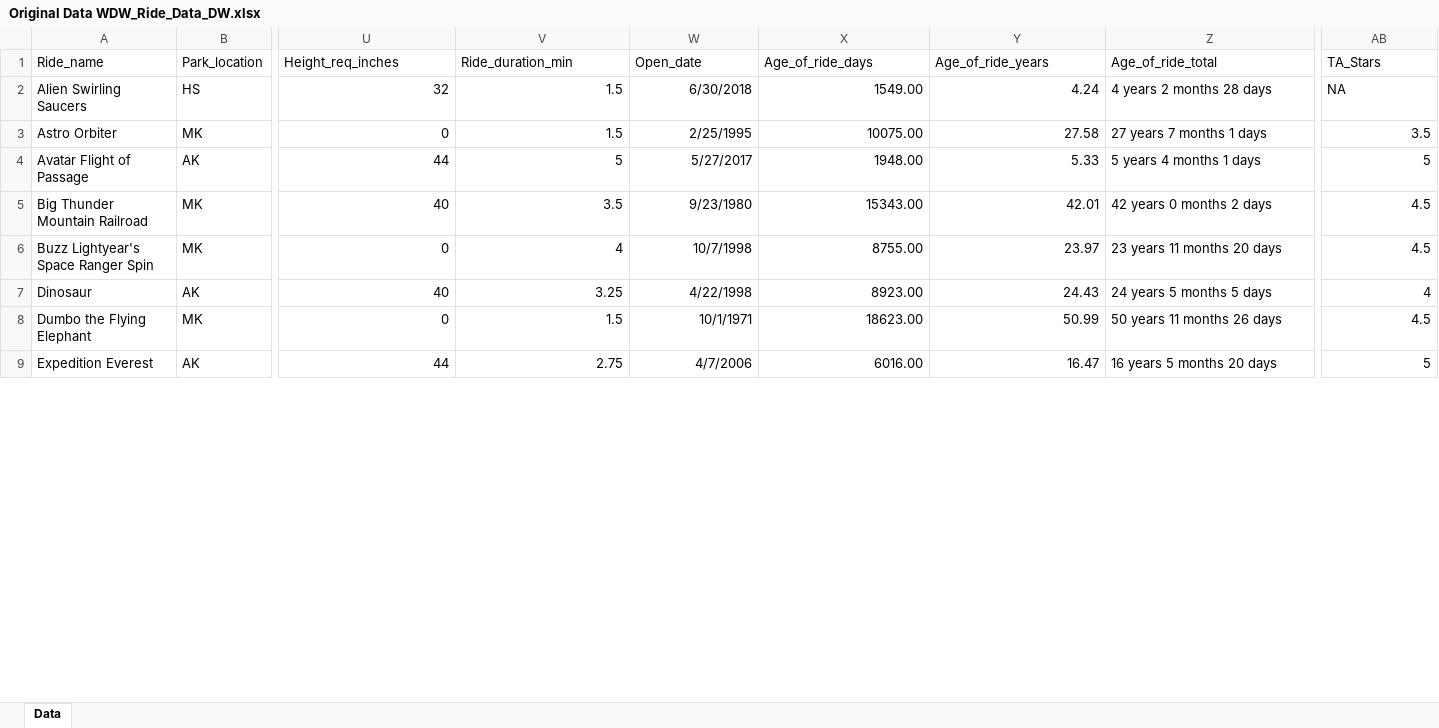
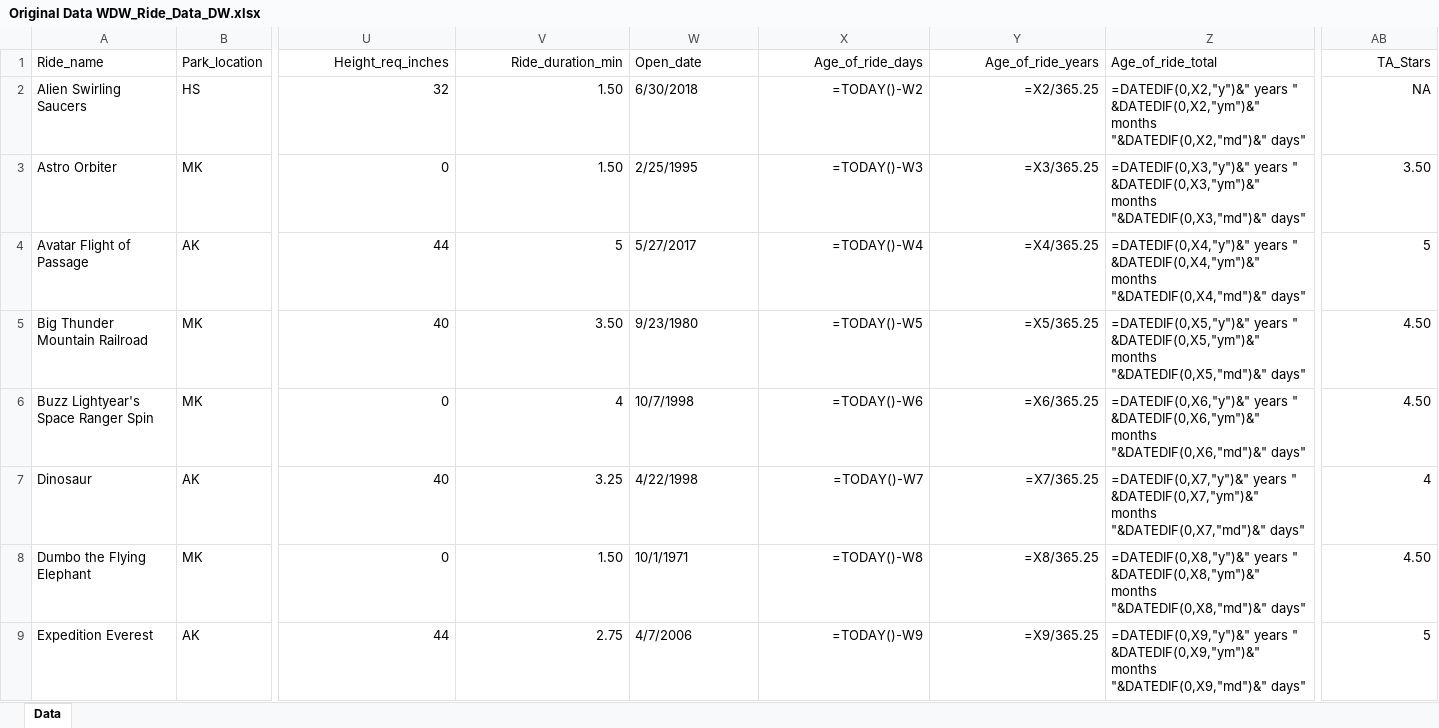
Before and after one commit to K-Mulholland/Demo-Day-March2023, an Excel workbook: Resources/Original Data WDW_Ride_Data_DW.xlsx, sheet Data, drawn as a sheet; only a part is shown, gaps mark what is left out; values as stored, in another font and other column widths than the file's, no borders; formulas without a stored value are shown as written; the diff covers the shown part only; the diff names each change by its address in the sheet, - before the commit and + after, or states it on an @@ line.

```diff
--- a/Resources/Original Data WDW_Ride_Data_DW.xlsx (sheet Data)
+++ b/Resources/Original Data WDW_Ride_Data_DW.xlsx (sheet Data)
-U1:V1 alignment: left
+U1:V1 alignment: right
-X1:Y1 alignment: left
+X1:Y1 alignment: right
-AB1:AB2 alignment: left
+AB1:AB2 alignment: right
-V2:V3 (Ride_duration_min): 1.5
+V2:V3 (Ride_duration_min): 1.50
-W2:W9 alignment: right
+W2:W9 alignment: left
-X2 (Age_of_ride_days): 1549.00
+X2 (Age_of_ride_days): =TODAY()-W2
-Y2 (Age_of_ride_years): 4.24
+Y2 (Age_of_ride_years): =X2/365.25
-Z2 (Age_of_ride_total): 4 years 2 months 28 days
+Z2 (Age_of_ride_total): =DATEDIF(0,X2,"y")&" years " &DATEDIF(0,X2,"ym")&" months "&DATEDIF(0,X2,"md")&" days"
-X3 (Age_of_ride_days): 10075.00
+X3 (Age_of_ride_days): =TODAY()-W3
-Y3 (Age_of_ride_years): 27.58
+Y3 (Age_of_ride_years): =X3/365.25
-Z3 (Age_of_ride_total): 27 years 7 months 1 days
+Z3 (Age_of_ride_total): =DATEDIF(0,X3,"y")&" years " &DATEDIF(0,X3,"ym")&" months "&DATEDIF(0,X3,"md")&" days"
-AB3 (TA_Stars): 3.5
+AB3 (TA_Stars): 3.50
-X4 (Age_of_ride_days): 1948.00
+X4 (Age_of_ride_days): =TODAY()-W4
-Y4 (Age_of_ride_years): 5.33
+Y4 (Age_of_ride_years): =X4/365.25
-Z4 (Age_of_ride_total): 5 years 4 months 1 days
+Z4 (Age_of_ride_total): =DATEDIF(0,X4,"y")&" years " &DATEDIF(0,X4,"ym")&" months "&DATEDIF(0,X4,"md")&" days"
-V5 (Ride_duration_min): 3.5
+V5 (Ride_duration_min): 3.50
-X5 (Age_of_ride_days): 15343.00
+X5 (Age_of_ride_days): =TODAY()-W5
-Y5 (Age_of_ride_years): 42.01
+Y5 (Age_of_ride_years): =X5/365.25
-Z5 (Age_of_ride_total): 42 years 0 months 2 days
+Z5 (Age_of_ride_total): =DATEDIF(0,X5,"y")&" years " &DATEDIF(0,X5,"ym")&" months "&DATEDIF(0,X5,"md")&" days"
-AB5:AB6 (TA_Stars): 4.5
+AB5:AB6 (TA_Stars): 4.50
-X6 (Age_of_ride_days): 8755.00
+X6 (Age_of_ride_days): =TODAY()-W6
-Y6 (Age_of_ride_years): 23.97
+Y6 (Age_of_ride_years): =X6/365.25
-Z6 (Age_of_ride_total): 23 years 11 months 20 days
+Z6 (Age_of_ride_total): =DATEDIF(0,X6,"y")&" years " &DATEDIF(0,X6,"ym")&" months "&DATEDIF(0,X6,"md")&" days"
-X7 (Age_of_ride_days): 8923.00
+X7 (Age_of_ride_days): =TODAY()-W7
-Y7 (Age_of_ride_years): 24.43
+Y7 (Age_of_ride_years): =X7/365.25
-Z7 (Age_of_ride_total): 24 years 5 months 5 days
+Z7 (Age_of_ride_total): =DATEDIF(0,X7,"y")&" years " &DATEDIF(0,X7,"ym")&" months "&DATEDIF(0,X7,"md")&" days"
-V8 (Ride_duration_min): 1.5
+V8 (Ride_duration_min): 1.50
-X8 (Age_of_ride_days): 18623.00
+X8 (Age_of_ride_days): =TODAY()-W8
-Y8 (Age_of_ride_years): 50.99
+Y8 (Age_of_ride_years): =X8/365.25
-Z8 (Age_of_ride_total): 50 years 11 months 26 days
+Z8 (Age_of_ride_total): =DATEDIF(0,X8,"y")&" years " &DATEDIF(0,X8,"ym")&" months "&DATEDIF(0,X8,"md")&" days"
-AB8 (TA_Stars): 4.5
+AB8 (TA_Stars): 4.50
-X9 (Age_of_ride_days): 6016.00
+X9 (Age_of_ride_days): =TODAY()-W9
-Y9 (Age_of_ride_years): 16.47
+Y9 (Age_of_ride_years): =X9/365.25
-Z9 (Age_of_ride_total): 16 years 5 months 20 days
+Z9 (Age_of_ride_total): =DATEDIF(0,X9,"y")&" years " &DATEDIF(0,X9,"ym")&" months "&DATEDIF(0,X9,"md")&" days"
```
Also changed, not shown: 143 edited cells and cell formats elsewhere in this sheet, 6 other files.
